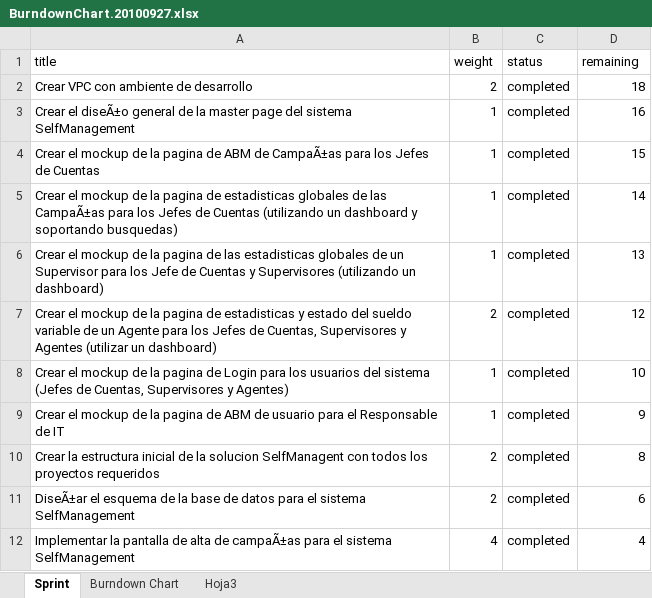
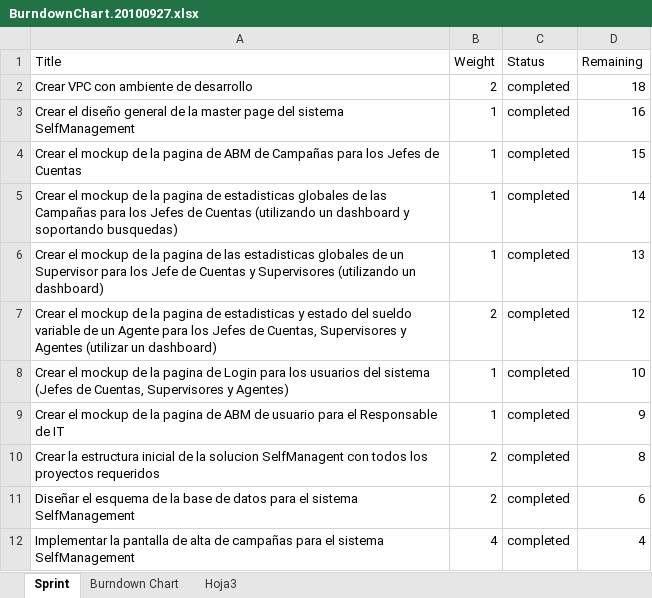
Before and after one commit to ingevy/taller-desarrollo-proyectos-ii-2do-2010, an Excel workbook: meetings/BurndownChart.20100927.xlsx, sheet Sprint, drawn as a sheet; values as stored, in another font and other column widths than the file's, no borders; table styles not drawn; removed rows and columns are numbered as before the commit, all else as after; the diff names each change by its address in the sheet, - before the commit and + after, or states it on an @@ line.

```diff
--- a/meetings/BurndownChart.20100927.xlsx (sheet Sprint)
+++ b/meetings/BurndownChart.20100927.xlsx (sheet Sprint)
-row 1: title | weight | status | remaining
+row 1: Title | Weight | Status | Remaining
-A3: Crear el diseÃ±o general de…
+A3: Crear el diseño general de…
-A4: …ABM de CampaÃ±as para los…
+A4: …ABM de Campañas para los…
-A5: …de las CampaÃ±as para los…
+A5: …de las Campañas para los…
-A11: DiseÃ±ar el esquema…
+A11: Diseñar el esquema…
-A12: …alta de campaÃ±as para el…
+A12: …alta de campañas para el…
```
Also changed, not shown: sheet Burndown Chart, charts or pictures, meetings/Costos.20100927.xlsx, meetings/QC.20100927.xlsx.
